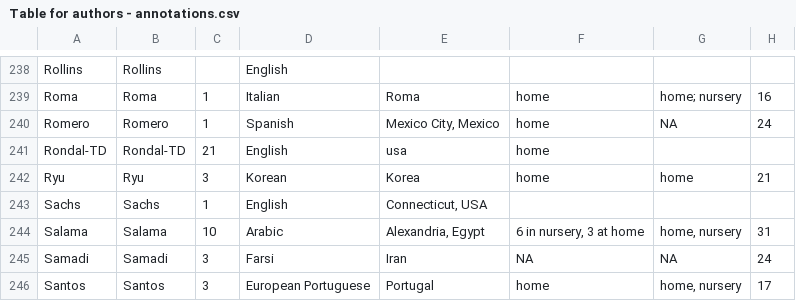
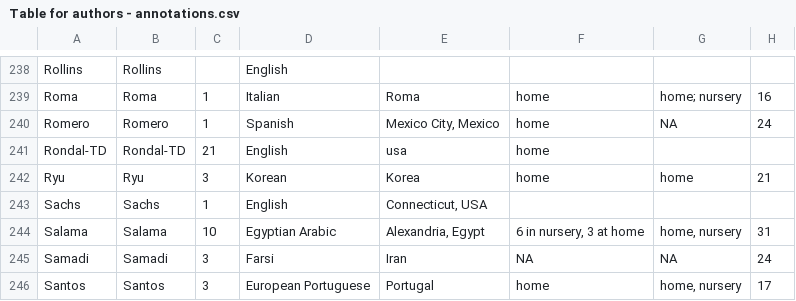
Before and after one commit to camiscaff/weirdChildes, a CSV file: Table for authors - annotations.csv, drawn as a sheet; only a part is shown, gaps mark what is left out; the diff names each change by its address in the sheet, - before the commit and + after, or states it on an @@ line.

```diff
--- a/Table for authors - annotations.csv
+++ b/Table for authors - annotations.csv
-D244: Arabic
+D244: Egyptian Arabic
```
Also changed, not shown: 4 other files.
